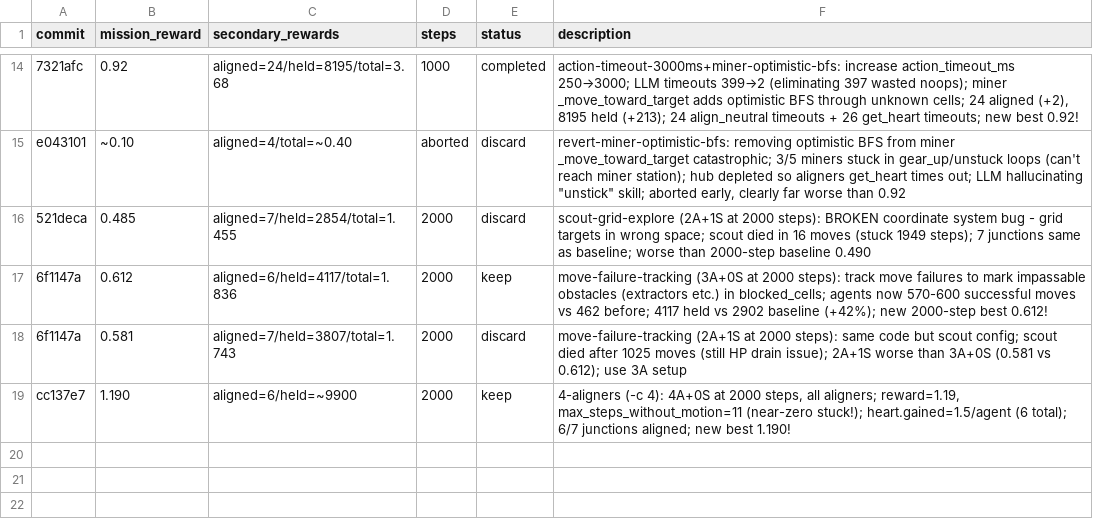
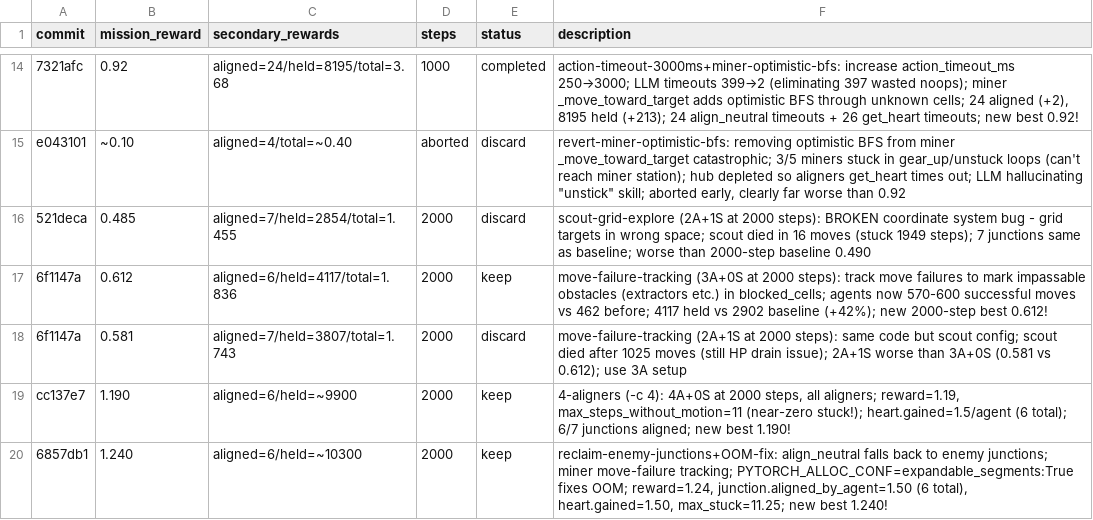
Before and after one commit to Metta-AI/cogames, a TSV file: docs/results_autoresearch_22_march.tsv, drawn as a sheet; only a part is shown, gaps mark what is left out; the diff names each change by its address in the sheet, - before the commit and + after, or states it on an @@ line.

```diff
--- a/docs/results_autoresearch_22_march.tsv
+++ b/docs/results_autoresearch_22_march.tsv
+row 20: 6857db1 | 1.240 | aligned=6/held=~10300 | 2000 | keep | reclaim-enemy-junctions+OOM-fix: align_neutral falls back to enemy junctions; miner move-failure tracking; PYTORCH_ALLOC_CONF=expandable_segments:True fixes OOM; reward=1.24, junction.aligned_by_agent=1.50 (6 total), heart.gained=1.50, max_stuck=11.25; new best 1.240!
```
Also changed, not shown: 1 other file.
